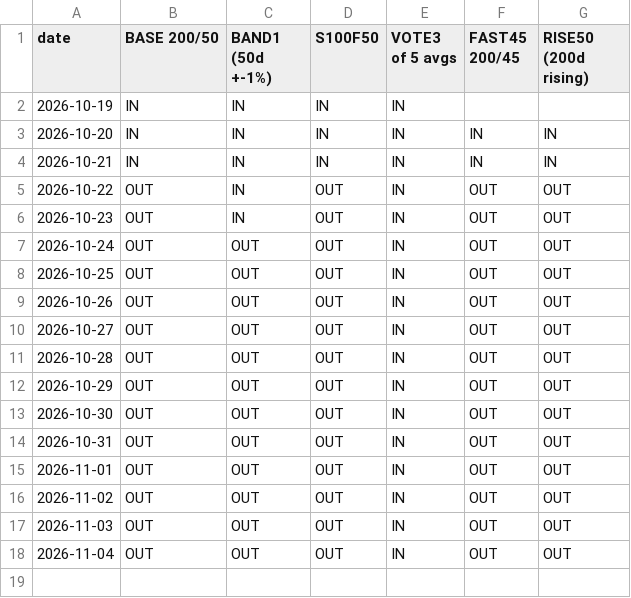
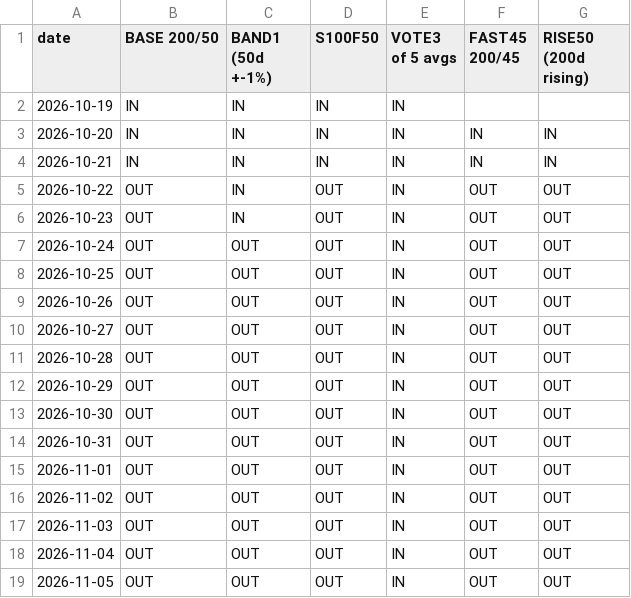
Before and after one commit to 4MonkeyAlertZone/Scanner, a CSV file: variants_log.csv, drawn as a sheet.

Commit message:
Regime variants paper update

```diff
--- a/variants_log.csv
+++ b/variants_log.csv
@@ -18 +18,2 @@ date,BASE 200/50,BAND1 (50d +-1%),S100F50,VOTE3 of 5 avgs,FAST45 200/45,RISE50 (
 2026-11-04,OUT,OUT,OUT,IN,OUT,OUT
+2026-11-05,OUT,OUT,OUT,IN,OUT,OUT
```
Also changed, not shown: 1 other file.
